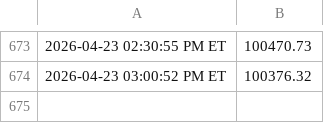
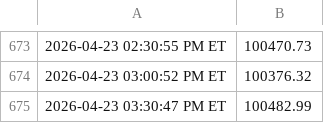
Before and after one commit to justinfarley/trading-dashboard, a CSV file: wealth_live.csv, drawn as a sheet; only a part is shown, gaps mark what is left out; the diff names each change by its address in the sheet, - before the commit and + after, or states it on an @@ line.

```diff
--- a/wealth_live.csv
+++ b/wealth_live.csv
+row 675: 2026-04-23 03:30:47 PM ET | 100482.99
```
